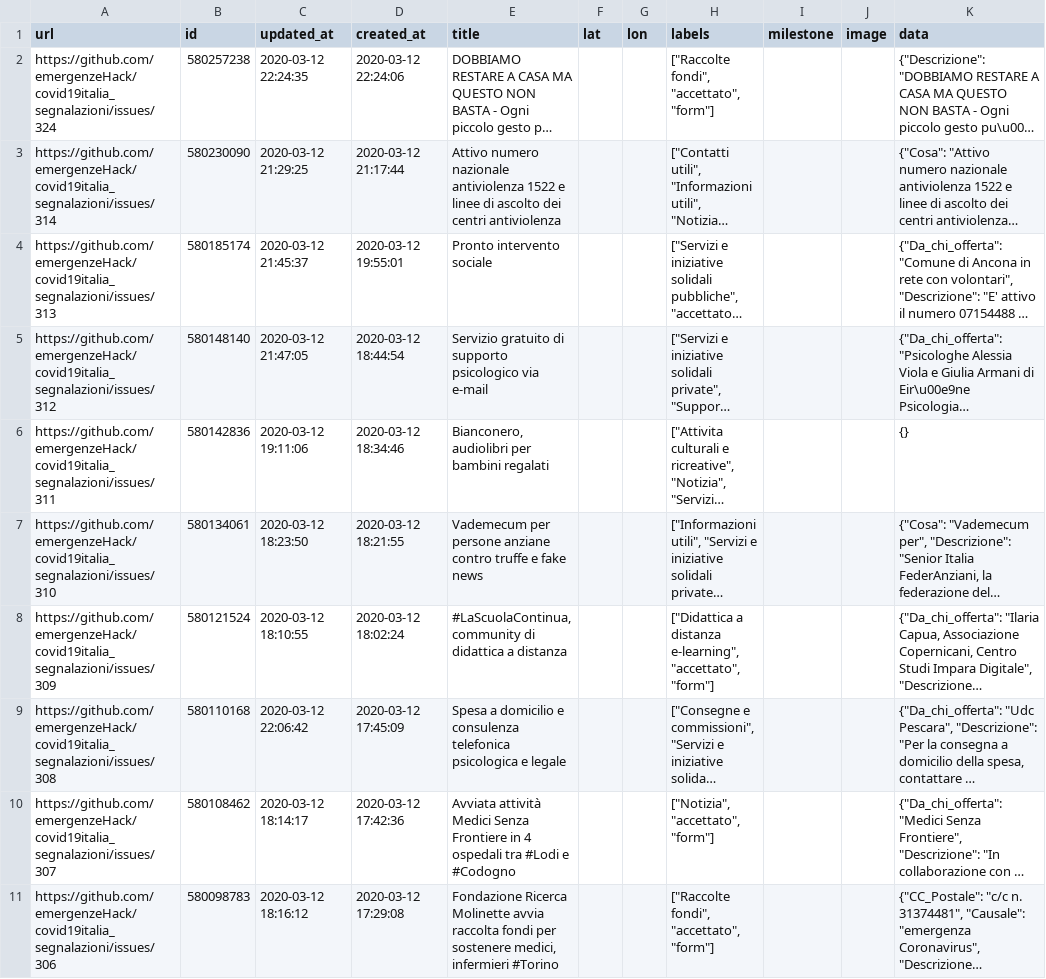
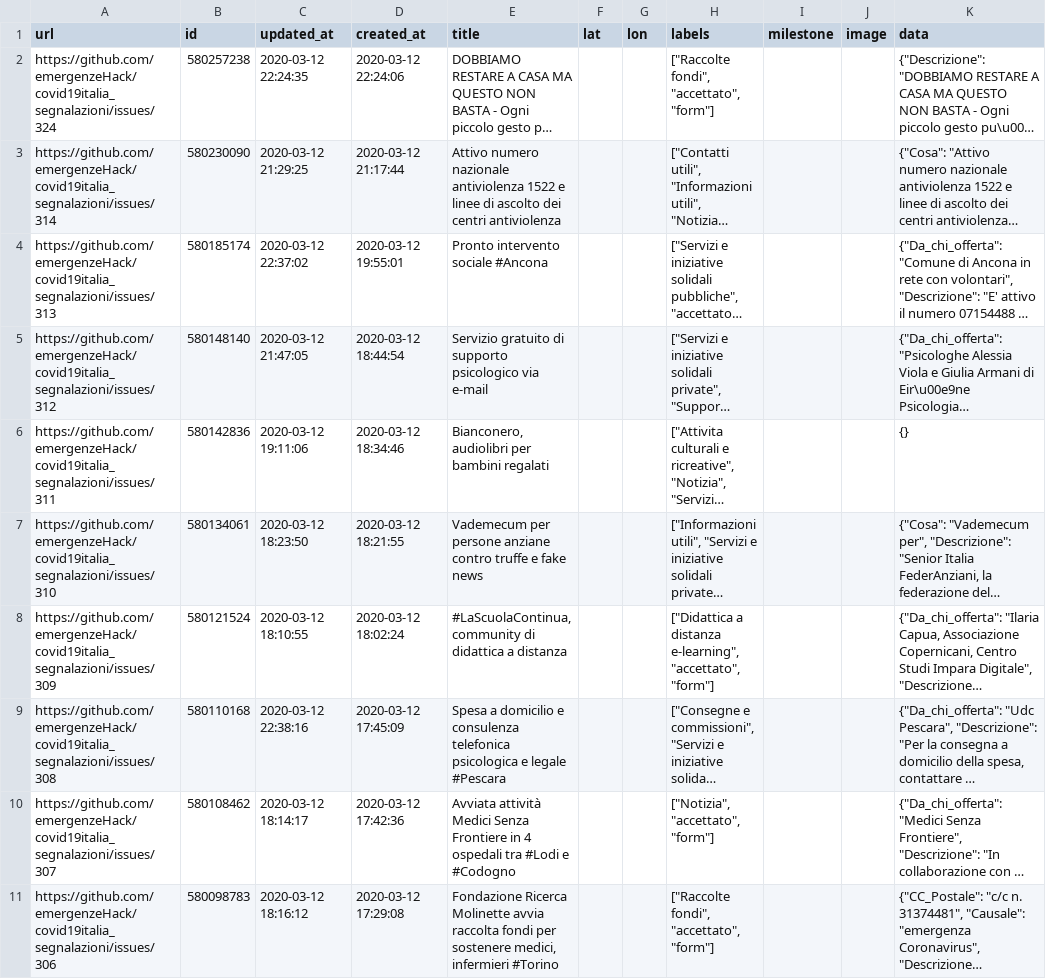
Before and after one commit to emergenzeHack/covid19italia, a CSV file: _data/issues.csv, drawn as a sheet; only a part is shown; long unchanged cells end in …; the diff covers the shown part only; the diff names each change by its address in the sheet, - before the commit and + after, or states it on an @@ line.

```diff
--- a/_data/issues.csv
+++ b/_data/issues.csv
-C4 (updated_at): 2020-03-12 21:45:37
+C4 (updated_at): 2020-03-12 22:37:02
-E4 (title): Pronto intervento sociale
+E4 (title): Pronto intervento sociale #Ancona
-C9 (updated_at): 2020-03-12 22:06:42
+C9 (updated_at): 2020-03-12 22:38:16
-E9 (title): …e legale
+E9 (title): …e legale #Pescara
```
Also changed, not shown: 6 edited cells elsewhere in this file, 2 other files.
